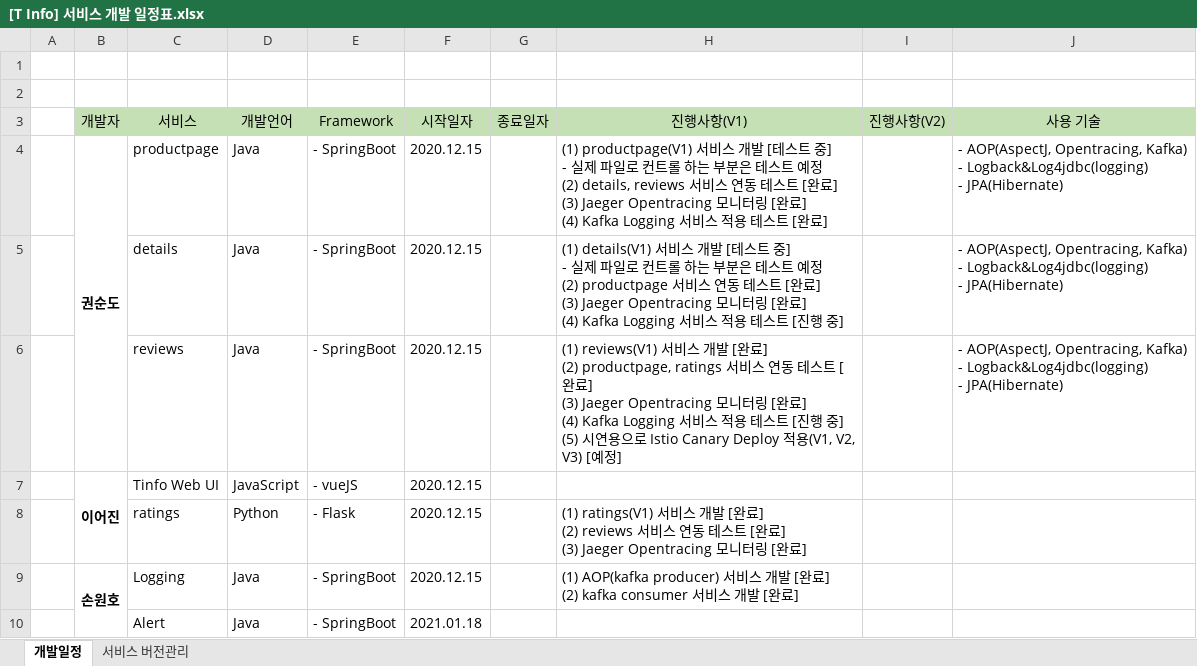
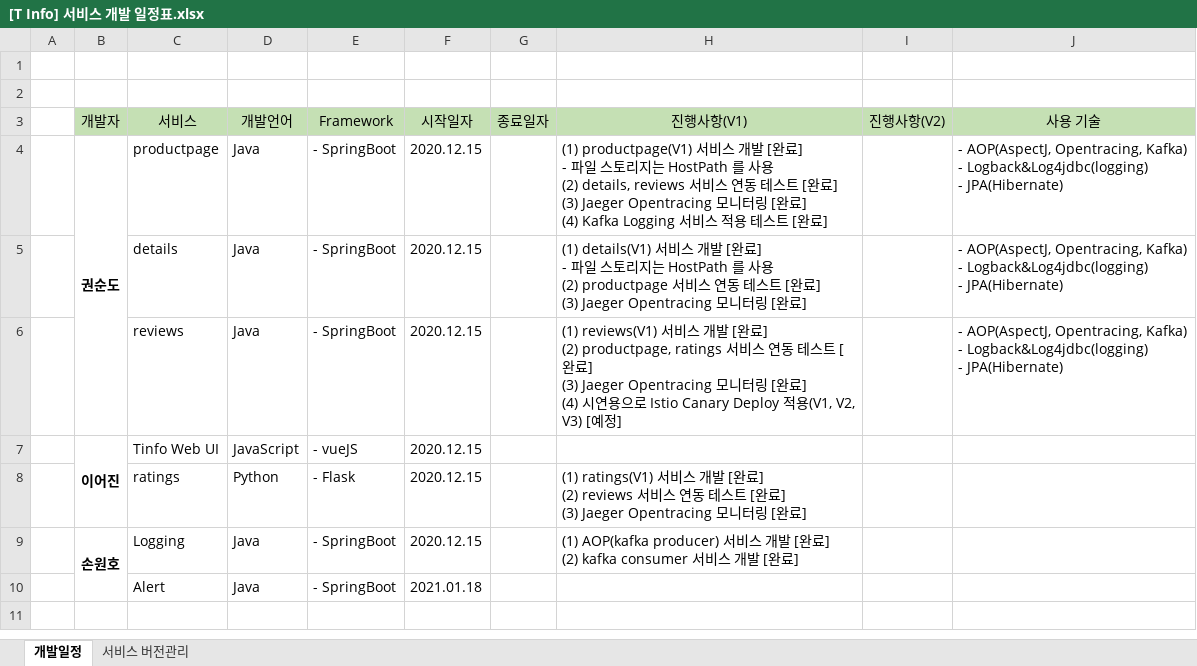
Before and after one commit to HF-ADMIN/demo_project_doc, an Excel workbook: T info/[T Info] 서비스 개발 일정표.xlsx, sheet 개발일정, drawn as a sheet; values as stored, in another font and other column widths than the file's, no borders; ↵ is a line break in a cell; the diff names each change by its address in the sheet, - before the commit and + after, or states it on an @@ line.

```diff
--- a/T info/[T Info] 서비스 개발 일정표.xlsx (sheet 개발일정)
+++ b/T info/[T Info] 서비스 개발 일정표.xlsx (sheet 개발일정)
-H4 (진행사항(V1)): …개발 [테스트 중] ↵ - 실제 파일로 컨트롤 하는 부분은 테스트 예정 ↵ (2) details, reviews…
+H4 (진행사항(V1)): …개발 [완료] ↵ - 파일 스토리지는 HostPath 를 사용 ↵ (2) details, reviews…
-H5 (진행사항(V1)): …개발 [테스트 중] ↵ - 실제 파일로 컨트롤 하는 부분은 테스트 예정 ↵ (2) productpage 서비스 연동 테스트 [완료] ↵ (3) Jaeger Opentracing 모니터링 [완료] ↵ (4) Kafka Logging 서비스 적용 테스트 [진행 중]
+H5 (진행사항(V1)): …개발 [완료] ↵ - 파일 스토리지는 HostPath 를 사용 ↵ (2) productpage 서비스 연동 테스트 [완료] ↵ (3) Jaeger Opentracing 모니터링 [완료]
-H6 (진행사항(V1)): …완료] ↵ (4) Kafka Logging 서비스 적용 테스트 [진행 중] ↵ (5) 시연용으…
+H6 (진행사항(V1)): …완료] ↵ (4) 시연용으…
```
Also changed, not shown: 3 other files.
